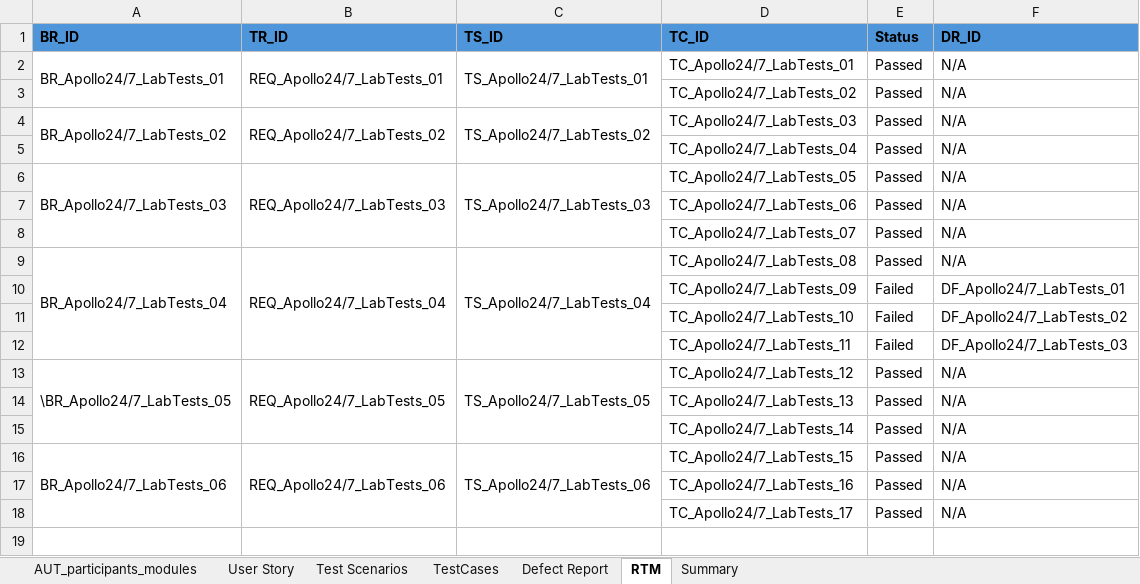
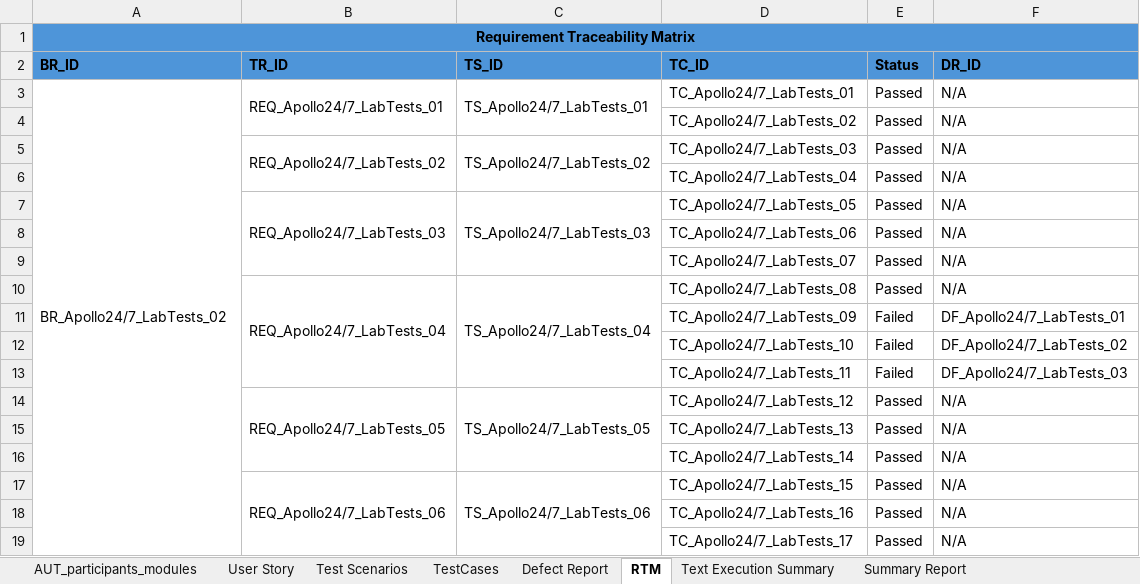
Before and after one commit to Sneha-Naraboina/Apollo24-7, an Excel workbook: Lab Tests.xlsx, sheet RTM, drawn as a sheet; values as stored, in another font and other column widths than the file's, no borders; removed rows and columns are numbered as before the commit, all else as after; the diff names each change by its address in the sheet, - before the commit and + after, or states it on an @@ line.

```diff
--- a/Lab Tests.xlsx (sheet RTM)
+++ b/Lab Tests.xlsx (sheet RTM)
-sheet tab: Summary
+sheet tab: Text Execution Summary
+sheet tab: Summary Report
+row 1: Requirement Traceability Matrix
-A3 (BR_ID): BR_Apollo24/7_LabTests_01
+A3 (BR_ID): BR_Apollo24/7_LabTests_02
-A2:A3 merged
+A3:A19 merged
-A5 (BR_ID): BR_Apollo24/7_LabTests_02
+A5 (BR_ID): (empty)
-A4:A5 merged
-A7 (BR_ID): BR_Apollo24/7_LabTests_03
+A7 (BR_ID): (empty)
-A6:A8 merged
-A10 (BR_ID): BR_Apollo24/7_LabTests_04
+A10 (BR_ID): (empty)
-A9:A12 merged
-A14 (BR_ID): \BR_Apollo24/7_LabTests_05
+A14 (BR_ID): (empty)
-A13:A15 merged
-A17 (BR_ID): BR_Apollo24/7_LabTests_06
+A17 (BR_ID): (empty)
-A16:A18 merged
```
Also changed, not shown: sheet TestCases, sheet Defect Report, sheet Text Execution Summary, sheet User Story, sheet AUT_participants_modules, charts or pictures.
